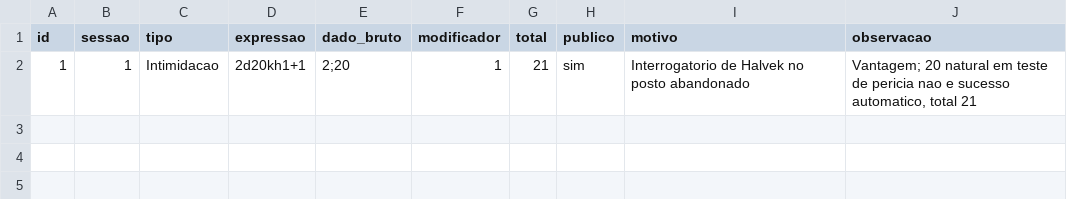
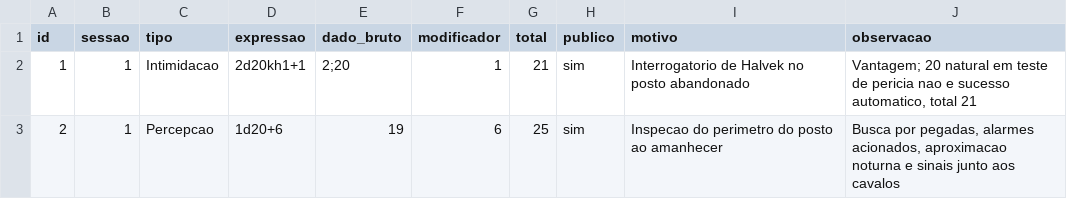
Before and after one commit to lucasonofresantos-ux/dnd-campanha, a CSV file: dice/ROLL_LOG.csv, drawn as a sheet.

Commit message:
Registra inspeção do perímetro ao amanhecer

```diff
--- a/dice/ROLL_LOG.csv
+++ b/dice/ROLL_LOG.csv
@@ -2 +2,2 @@ id,sessao,tipo,expressao,dado_bruto,modificador,total,publico,motivo,observacao
 1,1,Intimidacao,"2d20kh1+1","2;20",1,21,sim,"Interrogatorio de Halvek no posto abandonado","Vantagem; 20 natural em teste de pericia nao e sucesso automatico, total 21"
+2,1,Percepcao,"1d20+6","19",6,25,sim,"Inspecao do perimetro do posto ao amanhecer","Busca por pegadas, alarmes acionados, aproximacao noturna e sinais junto aos cavalos"
```
